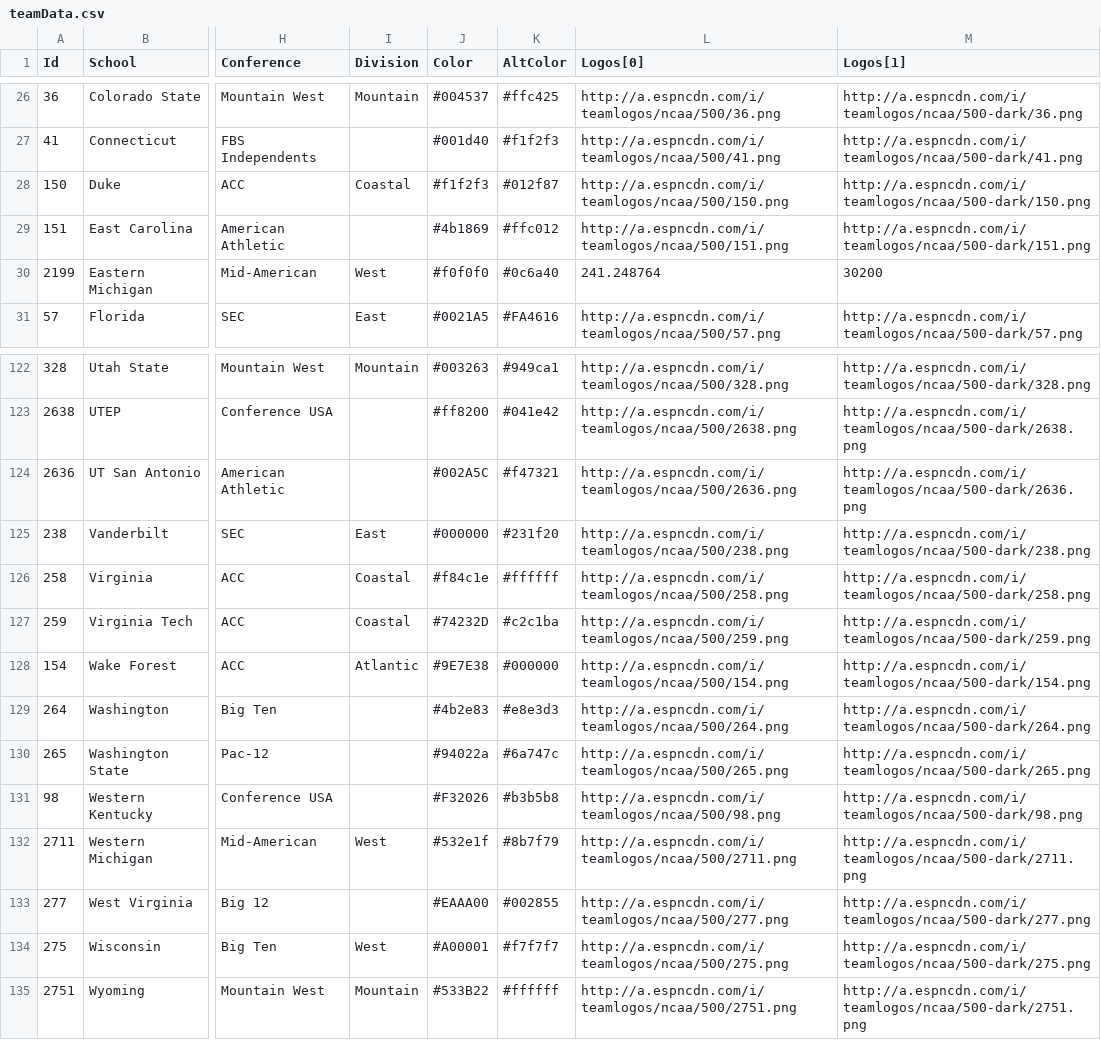
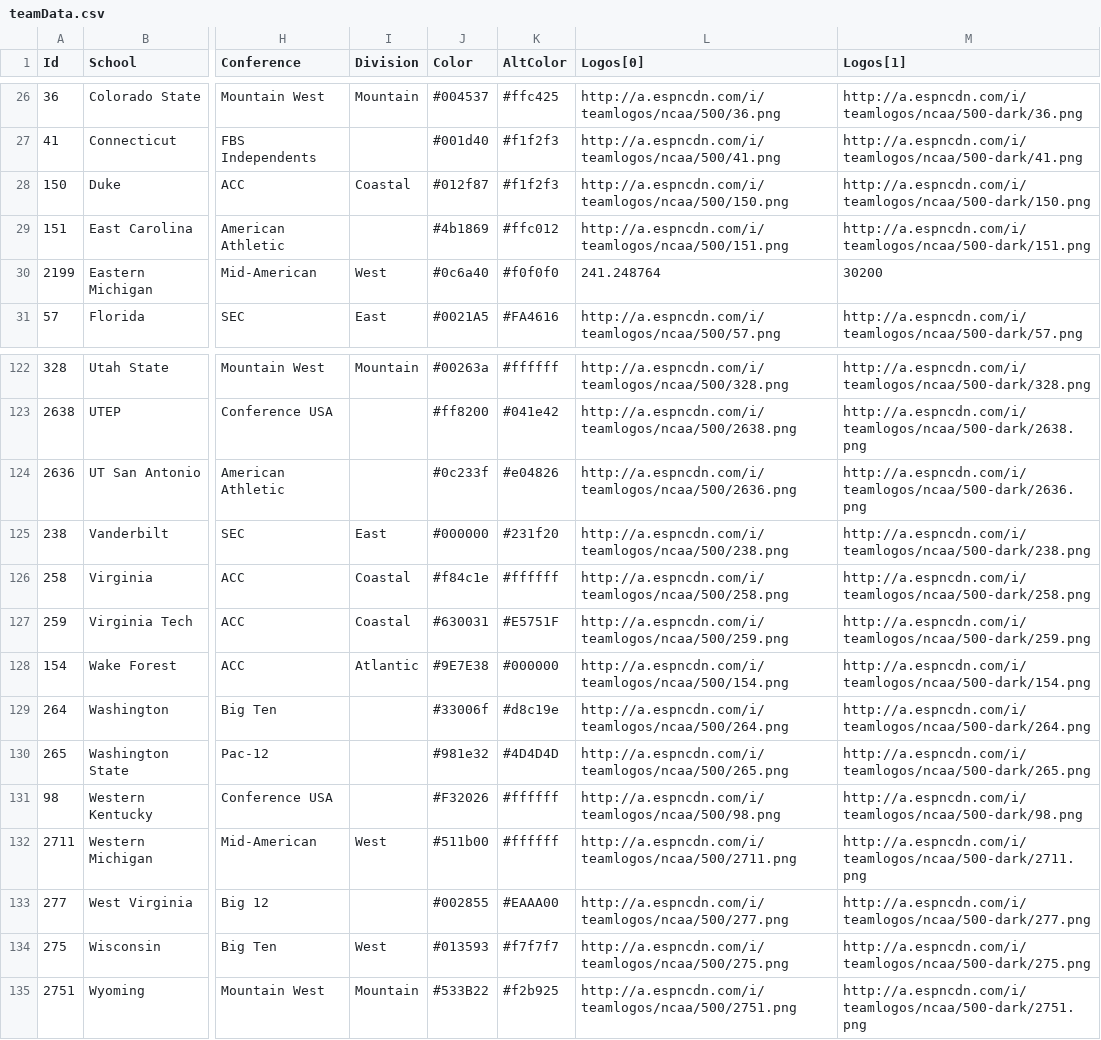
Before and after one commit to keenemeck/CFB, a CSV file: app/src/teamData.csv, drawn as a sheet; only a part is shown, gaps mark what is left out; the diff covers the shown part only; the diff names each change by its address in the sheet, - before the commit and + after, or states it on an @@ line.

```diff
--- a/app/src/teamData.csv
+++ b/app/src/teamData.csv
-J28 (Color): #f1f2f3
+J28 (Color): #012f87
-K28 (AltColor): #012f87
+K28 (AltColor): #f1f2f3
-J30 (Color): #f0f0f0
+J30 (Color): #0c6a40
-K30 (AltColor): #0c6a40
+K30 (AltColor): #f0f0f0
-J122 (Color): #003263
+J122 (Color): #00263a
-K122 (AltColor): #949ca1
+K122 (AltColor): #ffffff
-J124 (Color): #002A5C
+J124 (Color): #0c233f
-K124 (AltColor): #f47321
+K124 (AltColor): #e04826
-J127 (Color): #74232D
+J127 (Color): #630031
-K127 (AltColor): #c2c1ba
+K127 (AltColor): #E5751F
-J129 (Color): #4b2e83
+J129 (Color): #33006f
-K129 (AltColor): #e8e3d3
+K129 (AltColor): #d8c19e
-J130 (Color): #94022a
+J130 (Color): #981e32
-K130 (AltColor): #6a747c
+K130 (AltColor): #4D4D4D
-K131 (AltColor): #b3b5b8
+K131 (AltColor): #ffffff
-J132 (Color): #532e1f
+J132 (Color): #511b00
-K132 (AltColor): #8b7f79
+K132 (AltColor): #ffffff
-J133 (Color): #EAAA00
+J133 (Color): #002855
-K133 (AltColor): #002855
+K133 (AltColor): #EAAA00
-J134 (Color): #A00001
+J134 (Color): #013593
-K135 (AltColor): #ffffff
+K135 (AltColor): #f2b925
```
Also changed, not shown: 69 edited cells elsewhere in this file.
